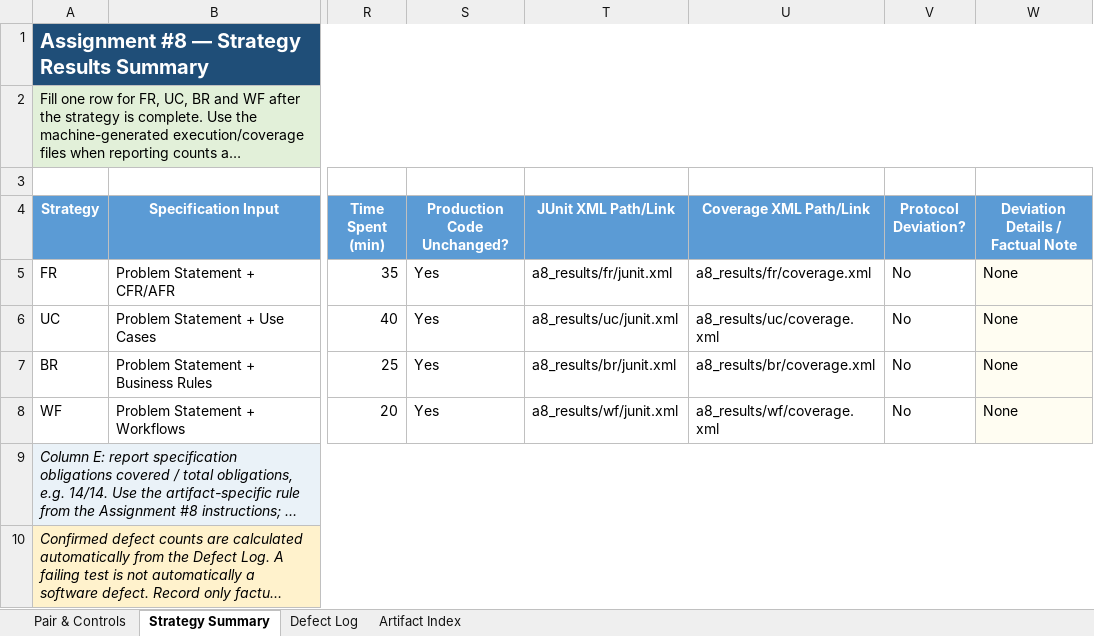
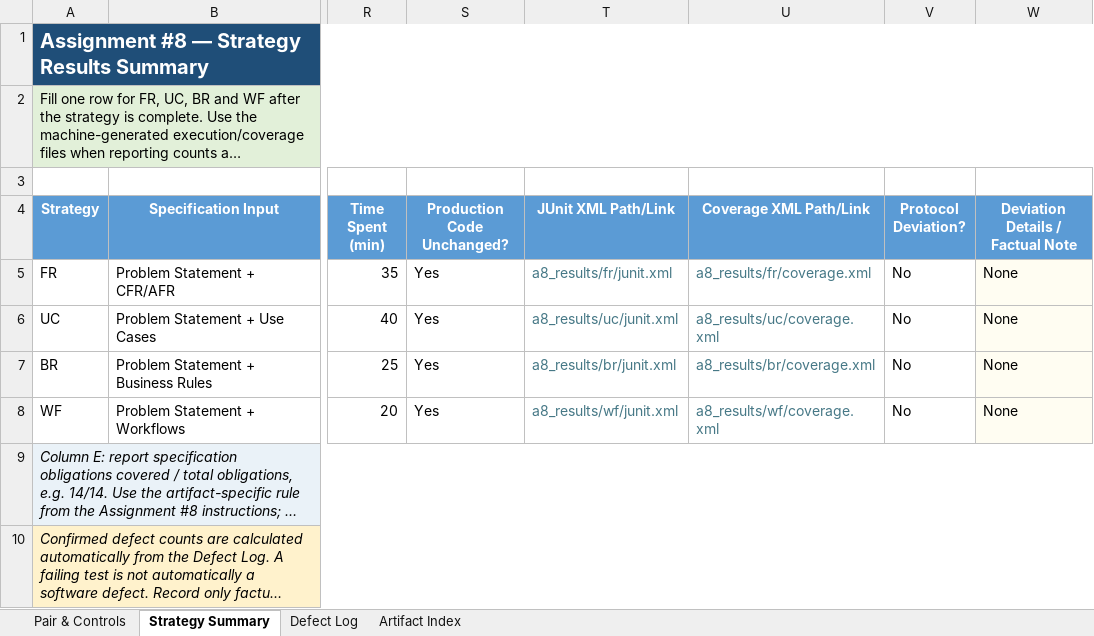
Before and after one commit to FusionIIIT/Fusion-Integrated, an Excel workbook: Assignment_8_Data_Collection_Subteam_04B.xlsx, sheet Strategy Summary, drawn as a sheet; only a part is shown, gaps mark what is left out; long unchanged cells end in …; values as stored, in another font and other column widths than the file's, no borders; conditional formats not drawn; the diff names each change by its address in the sheet, - before the commit and + after, or states it on an @@ line.

```diff
--- a/Assignment_8_Data_Collection_Subteam_04B.xlsx (sheet Strategy Summary)
+++ b/Assignment_8_Data_Collection_Subteam_04B.xlsx (sheet Strategy Summary)
-T5:U8 text colour: black
+T5:U8 text colour: #467886
```
Also changed, not shown: sheet Artifact Index, sheet Pair & Controls.
